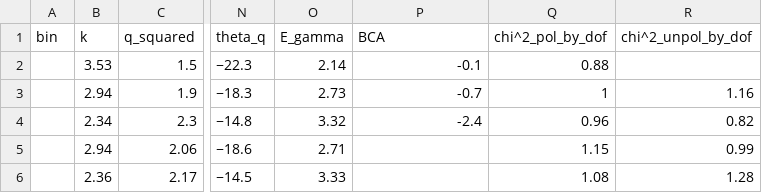
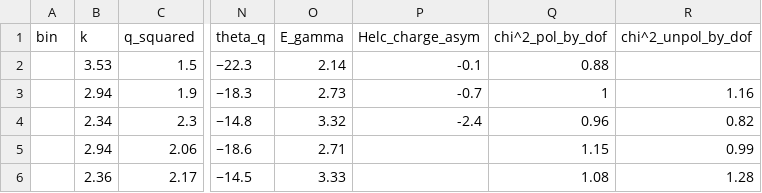
Before and after one commit to pratik-t/simultaneous_cff_fitting, a CSV file: data/dvcs_JLABA_2015_tab_1_4_6.csv, drawn as a sheet; only a part is shown, gaps mark what is left out; the diff names each change by its address in the sheet, - before the commit and + after, or states it on an @@ line.

Commit message:
column name fixes

```diff
--- a/data/dvcs_JLABA_2015_tab_1_4_6.csv
+++ b/data/dvcs_JLABA_2015_tab_1_4_6.csv
-P1: BCA
+P1: Helc_charge_asym
```
Also changed, not shown: data/dvcs_H1_2008_tab3.csv, data/dvcs_H1_2008_tab4.csv, 12 other files.
